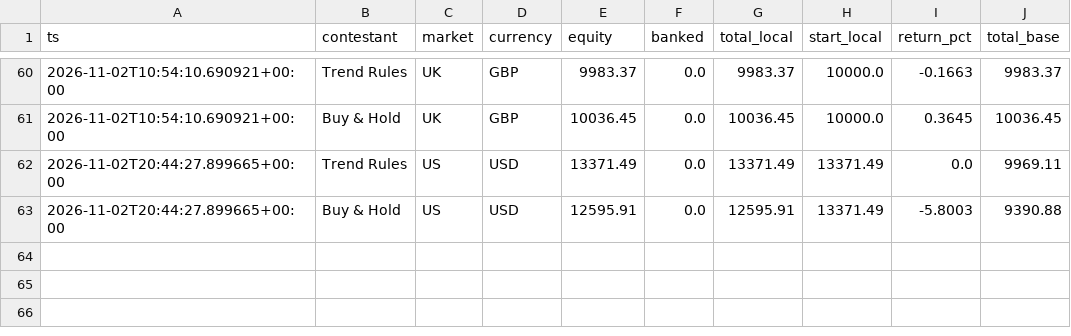
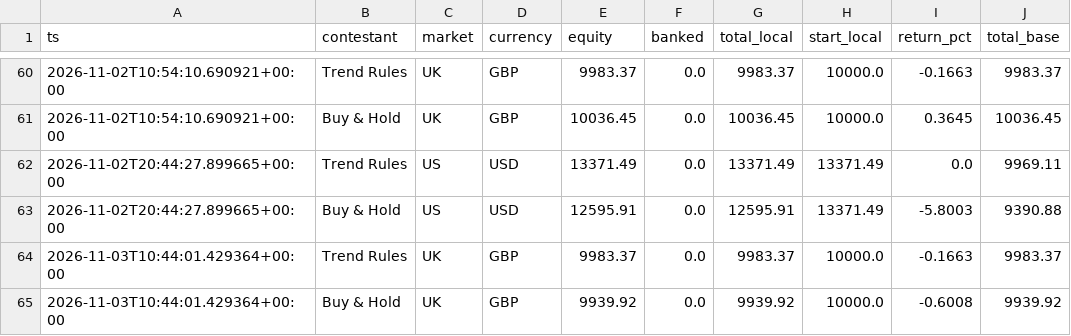
Before and after one commit to RahulVyas97/kart-arena, a CSV file: runs/live/equity.csv, drawn as a sheet; only a part is shown, gaps mark what is left out; the diff names each change by its address in the sheet, - before the commit and + after, or states it on an @@ line.

```diff
--- a/runs/live/equity.csv
+++ b/runs/live/equity.csv
+row 64: 2026-11-03T10:44:01.429364+00:00 | Trend Rules | UK | GBP | 9983.37 | 0.0 | 9983.37 | 10000.0 | -0.1663 | 9983.37
+row 65: 2026-11-03T10:44:01.429364+00:00 | Buy & Hold | UK | GBP | 9939.92 | 0.0 | 9939.92 | 10000.0 | -0.6008 | 9939.92
```
Also changed, not shown: 2 other files.
